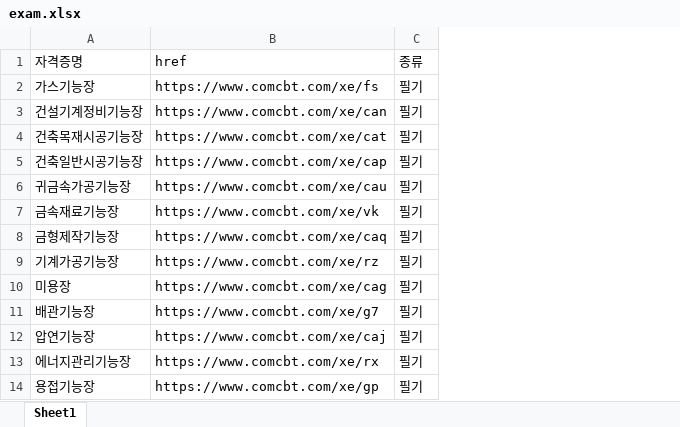
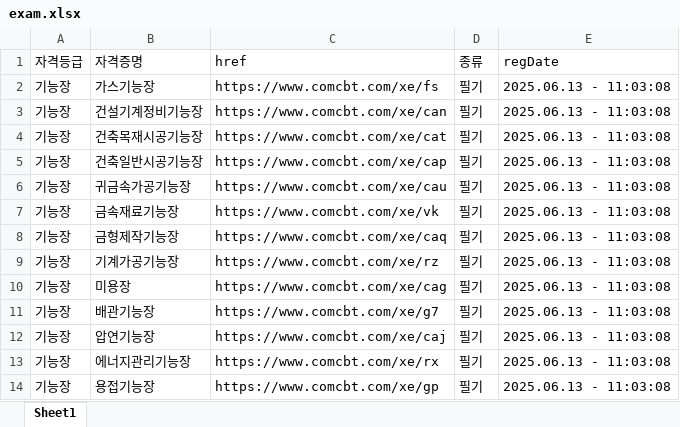
Before and after one commit to yunzivv/project_crawling_25_05, an Excel workbook: exam.xlsx, sheet Sheet1, drawn as a sheet; only a part is shown; values as stored, in another font and other column widths than the file's, no borders; the diff covers the shown part only; the diff names each change by its address in the sheet, - before the commit and + after, or states it on an @@ line.

```diff
--- a/exam.xlsx (sheet Sheet1)
+++ b/exam.xlsx (sheet Sheet1)
+column A (자격등급), rows 2-14: all 기능장
+column E (regDate), rows 2-14: all 2025.06.13 - 11:03:08
```
Also changed, not shown: 226 added rows elsewhere in this sheet, jobkorea_requirements.xlsx, 2 other files.
